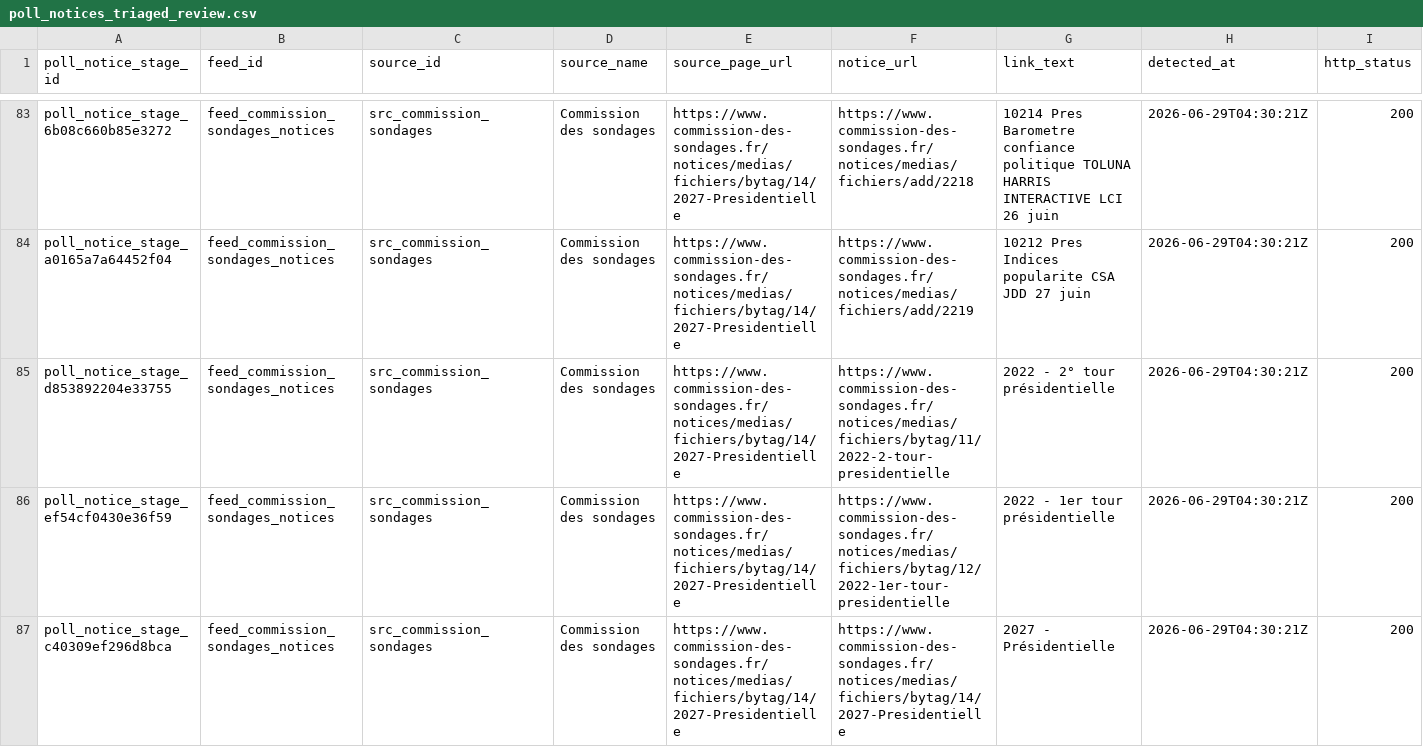
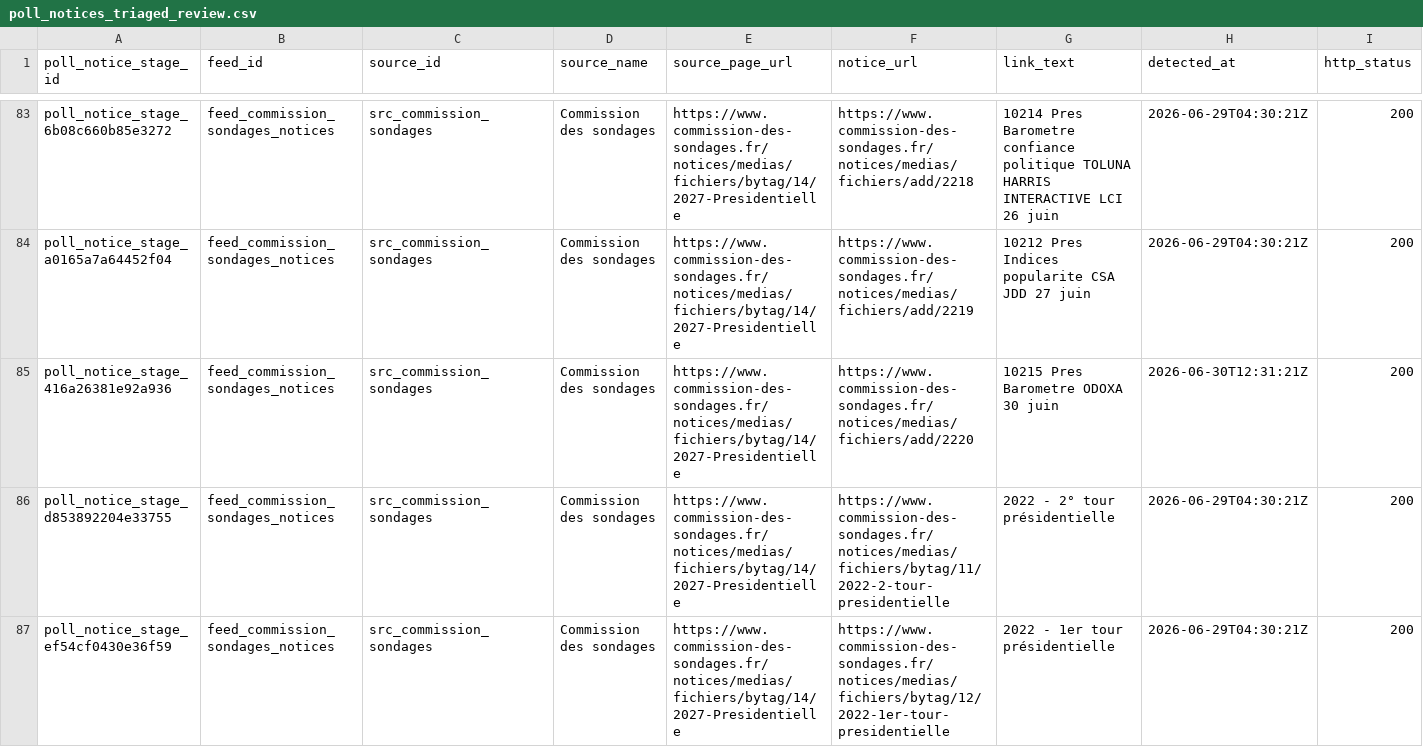
Before and after one commit to openeventbits/france-2027-election-data, a CSV file: staging/poll_notices_triaged_review.csv, drawn as a sheet; only a part is shown, gaps mark what is left out; the shorter side is filled out with more unchanged rows; rows hold the shown columns only; the diff names each change by its address in the sheet, - before the commit and + after, or states it on an @@ line.

```diff
--- a/staging/poll_notices_triaged_review.csv
+++ b/staging/poll_notices_triaged_review.csv
+row 85: poll_notice_stage_416a26381e92a936 | feed_commission_sondages_notices | src_commission_sondages | Commission des sondages | https://www.commission-des-sondages.fr/notices/medias/fichiers/bytag/14/2027-Presidentielle | https://www.commission-des-sondages.fr/notices/medias/fichiers/add/2220 | 10215 Pres Barometre ODOXA 30 juin | 2026-06-30T12:31:21Z | 200
```
Also changed, not shown: staging/poll_notices_review.csv, 1 other file.
